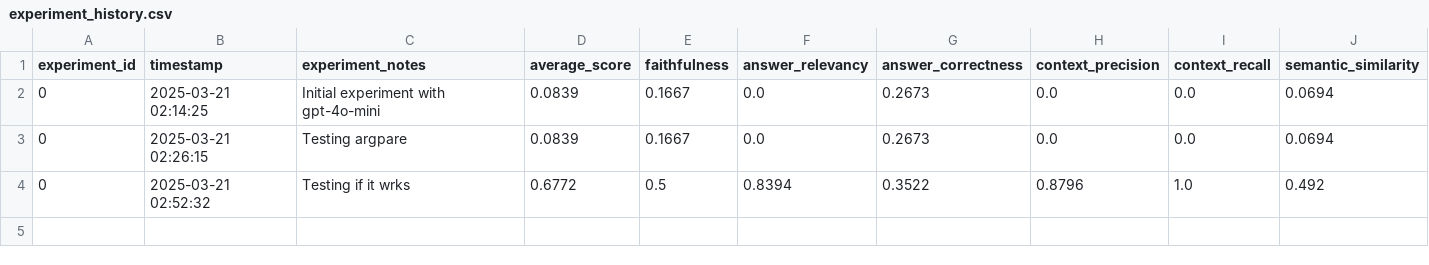
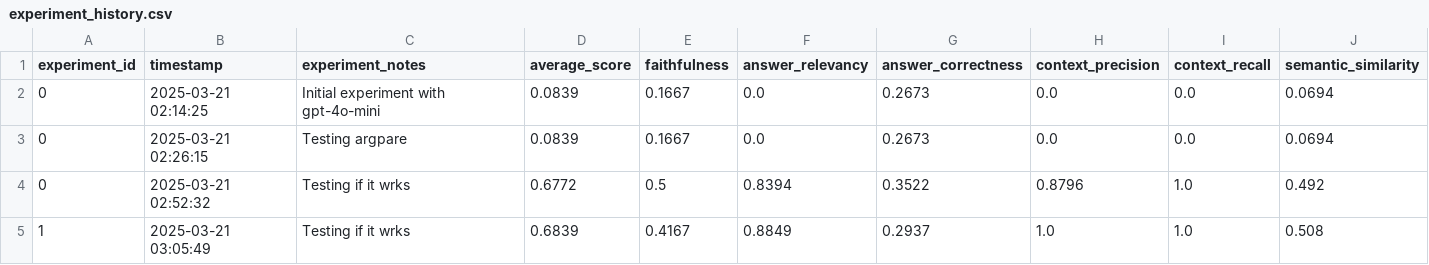
Before and after one commit to yassinex02/emerging_topics_RAG, a CSV file: evaluation/experiment_history.csv, drawn as a sheet.

Commit message:
Auto increment experiment_id in the experiment_history.csv file

```diff
--- a/evaluation/experiment_history.csv
+++ b/evaluation/experiment_history.csv
@@ -4 +4,2 @@ experiment_id,timestamp,experiment_notes,average_score,faithfulness,answer_relev
 0,2025-03-21 02:52:32,Testing if it wrks,0.6772,0.5,0.8394,0.3522,0.8796,1.0,0.492
+1,2025-03-21 03:05:49,Testing if it wrks,0.6839,0.4167,0.8849,0.2937,1.0,1.0,0.508
```
Also changed, not shown: 2 other files.
